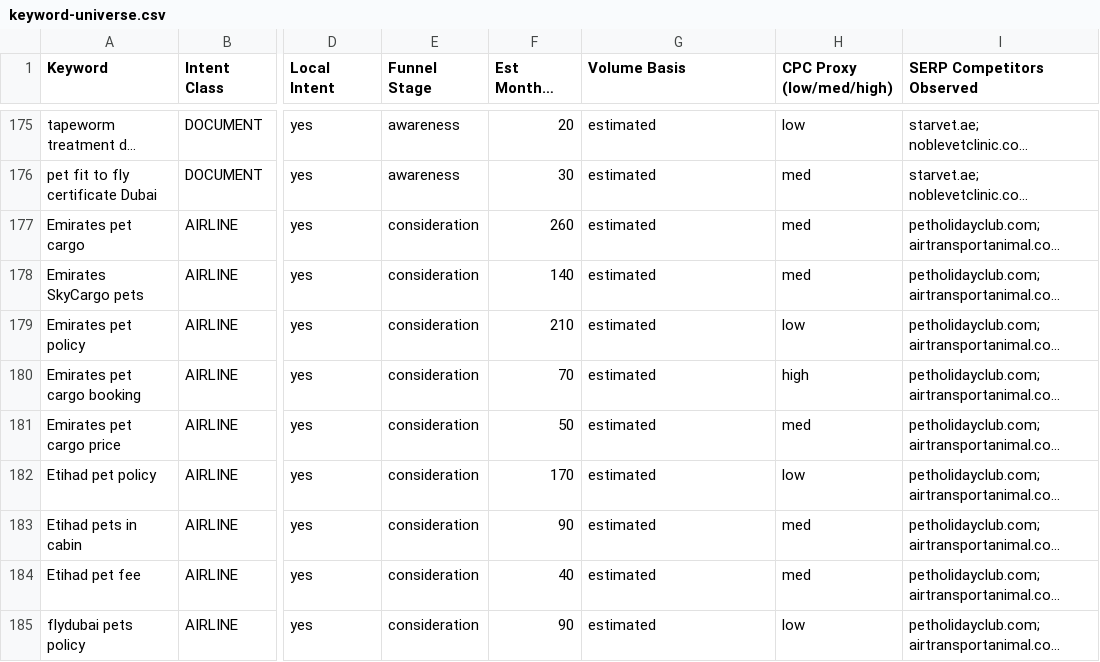
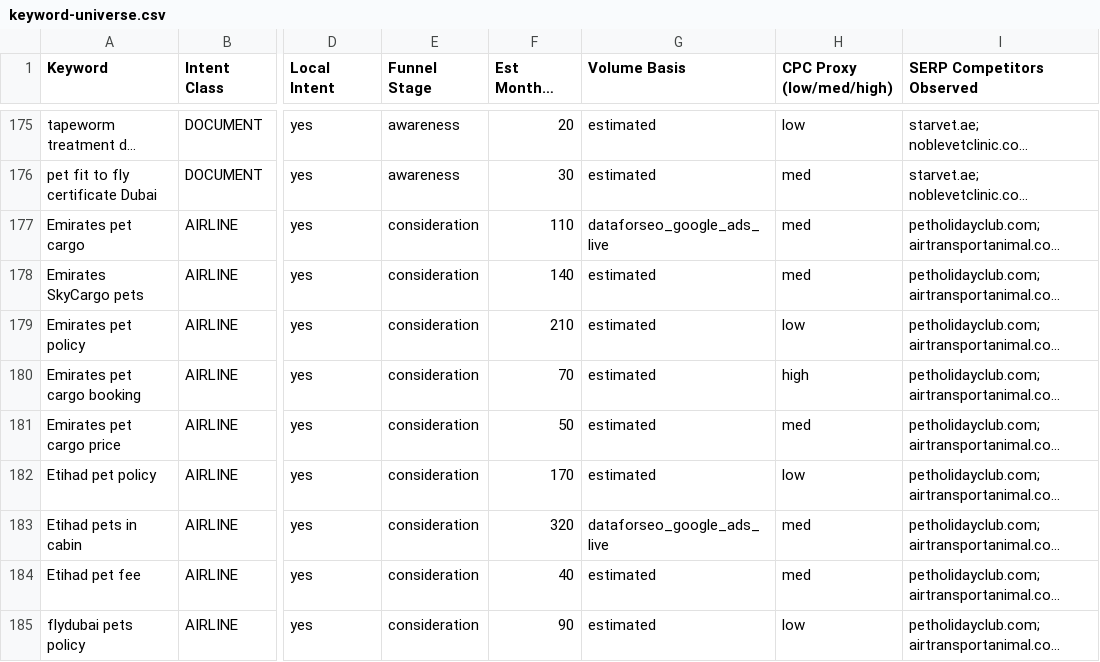
Before and after one commit to numini-co/PetClear, a CSV file: SEO-MASTER/keyword-universe.csv, drawn as a sheet; only a part is shown, gaps mark what is left out; long unchanged cells end in …; the diff names each change by its address in the sheet, - before the commit and + after, or states it on an @@ line.

```diff
--- a/SEO-MASTER/keyword-universe.csv
+++ b/SEO-MASTER/keyword-universe.csv
-F177 (Est Monthly Volume): 260
+F177 (Est Monthly Volume): 110
-G177 (Volume Basis): estimated
+G177 (Volume Basis): dataforseo_google_ads_live
-F183 (Est Monthly Volume): 90
+F183 (Est Monthly Volume): 320
-G183 (Volume Basis): estimated
+G183 (Volume Basis): dataforseo_google_ads_live
```
Also changed, not shown: SEO-MASTER/change-log.csv, SEO-MASTER/keyword-lock-map.csv.
